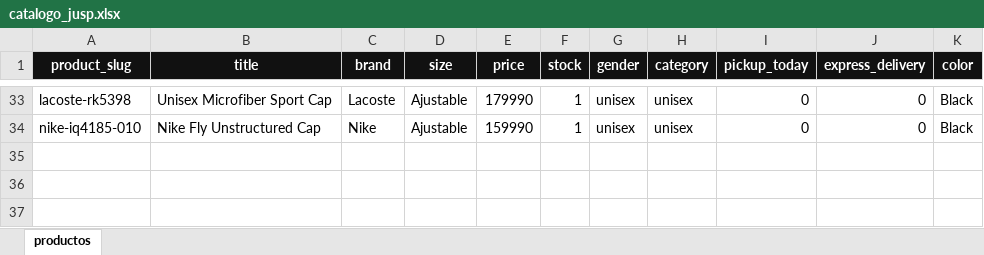
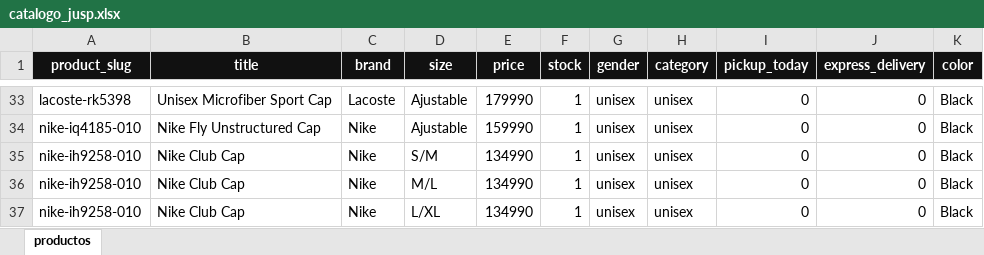
Before and after one commit to JUSEPE11/JUSP-CLIENT, an Excel workbook: data/catalogo_jusp.xlsx, sheet productos, drawn as a sheet; only a part is shown, gaps mark what is left out; values as stored, in another font and other column widths than the file's, no borders; the diff names each change by its address in the sheet, - before the commit and + after, or states it on an @@ line.

```diff
--- a/data/catalogo_jusp.xlsx (sheet productos)
+++ b/data/catalogo_jusp.xlsx (sheet productos)
+row 35: nike-ih9258-010 | Nike Club Cap | Nike | S/M | 134990 | 1 | unisex | unisex | 0 | 0 | Black
+row 36: nike-ih9258-010 | Nike Club Cap | Nike | M/L | 134990 | 1 | unisex | unisex | 0 | 0 | Black
+row 37: nike-ih9258-010 | Nike Club Cap | Nike | L/XL | 134990 | 1 | unisex | unisex | 0 | 0 | Black
```
